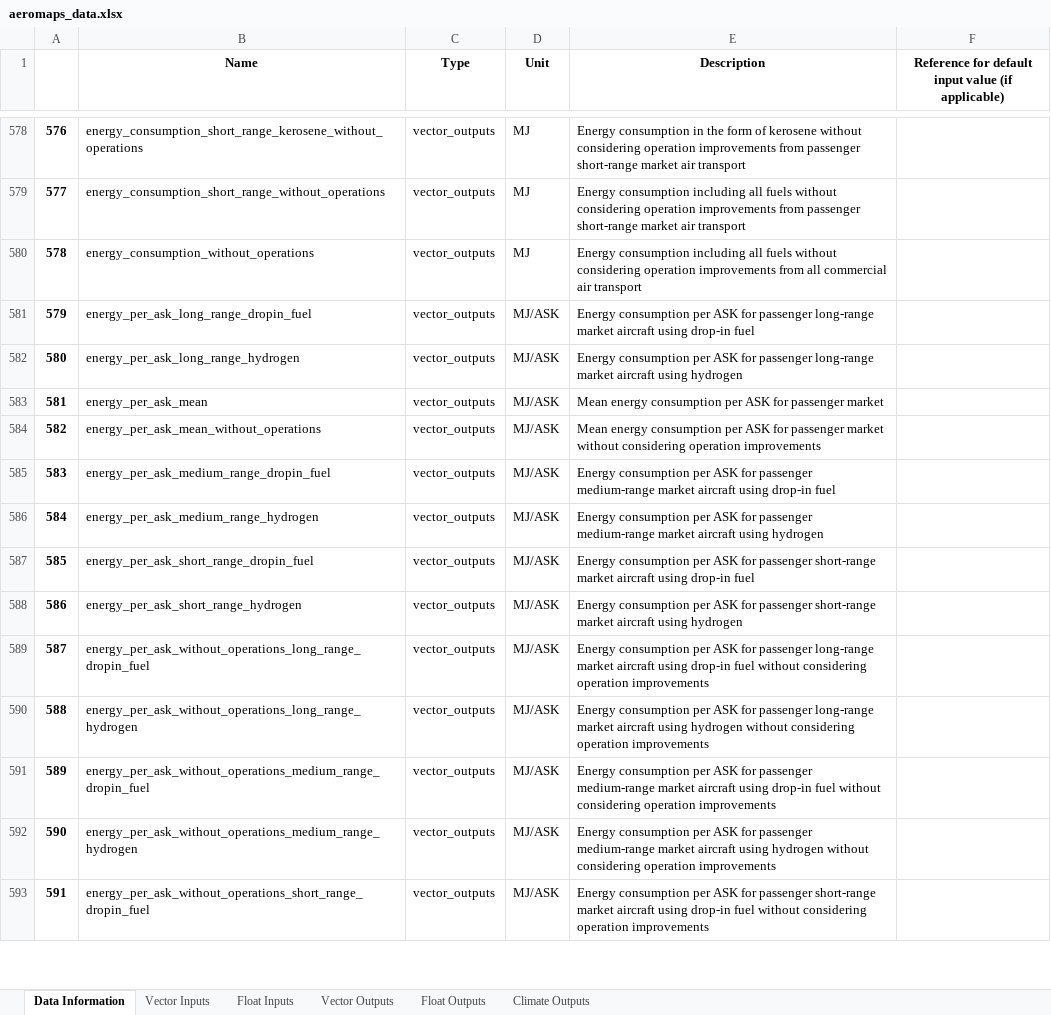
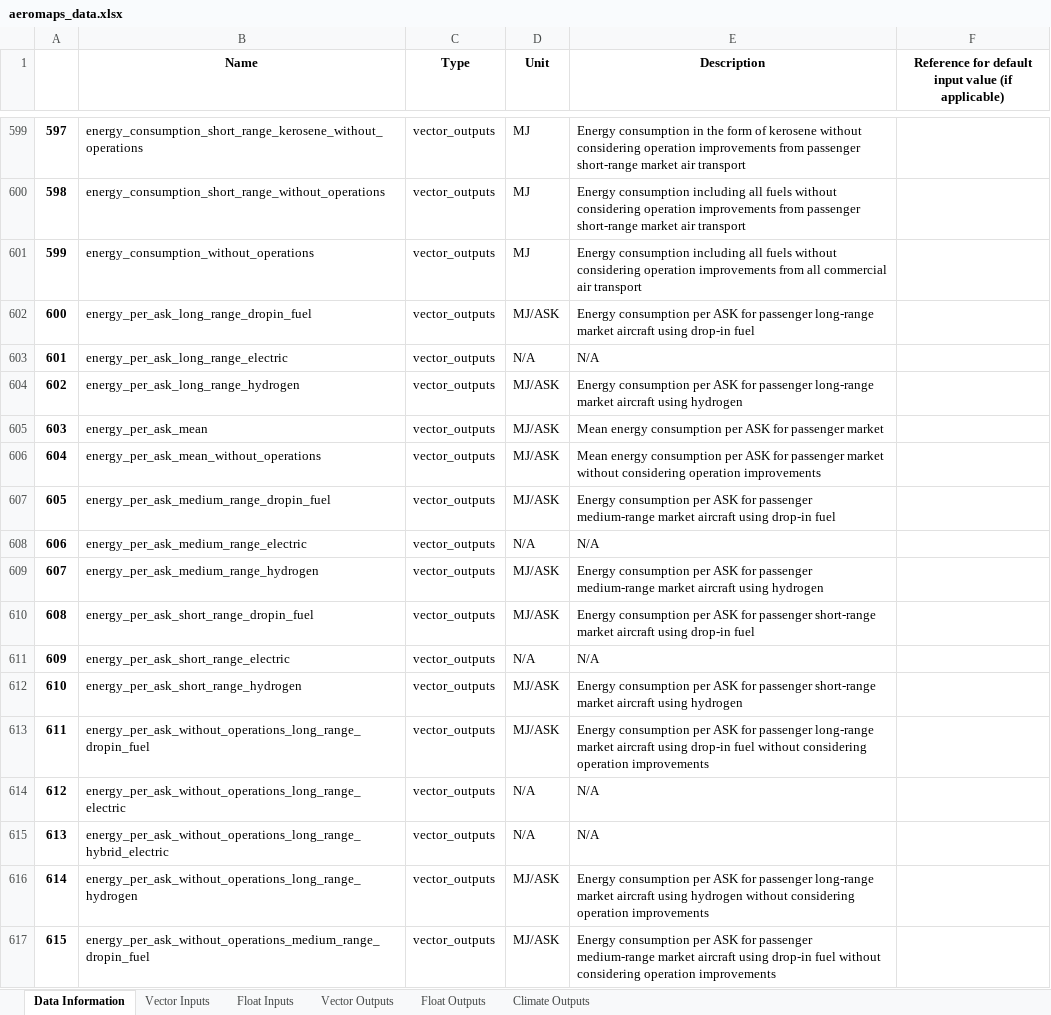
Before and after one commit to AeroMAPS/AeroMAPS, an Excel workbook: aeromaps/notebooks/aeromaps_data.xlsx, sheet Data Information, drawn as a sheet; only a part is shown, gaps mark what is left out; the shorter side is filled out with more unchanged rows; values as stored, in another font and other column widths than the file's, no borders; 1 other sheet too large or unreadable and not compared; the diff covers the shown part only; the diff names each change by its address in the sheet, - before the commit and + after, or states it on an @@ line.

```diff
--- a/aeromaps/notebooks/aeromaps_data.xlsx (sheet Data Information)
+++ b/aeromaps/notebooks/aeromaps_data.xlsx (sheet Data Information)
@@ column A renumbered from row 290 down @@
+row 603: 601 | energy_per_ask_long_range_electric | vector_outputs | N/A | N/A
+row 608: 606 | energy_per_ask_medium_range_electric | vector_outputs | N/A | N/A
+row 611: 609 | energy_per_ask_short_range_electric | vector_outputs | N/A | N/A
+row 614: 612 | energy_per_ask_without_operations_long_range_electric | vector_outputs | N/A | N/A
+row 615: 613 | energy_per_ask_without_operations_long_range_hybrid_electric | vector_outputs | N/A | N/A
```
Also changed, not shown: 27 added rows and 24 edited cells elsewhere in this sheet, sheet Climate Outputs, sheet Float Outputs, sheet Float Inputs, 3 other files.
